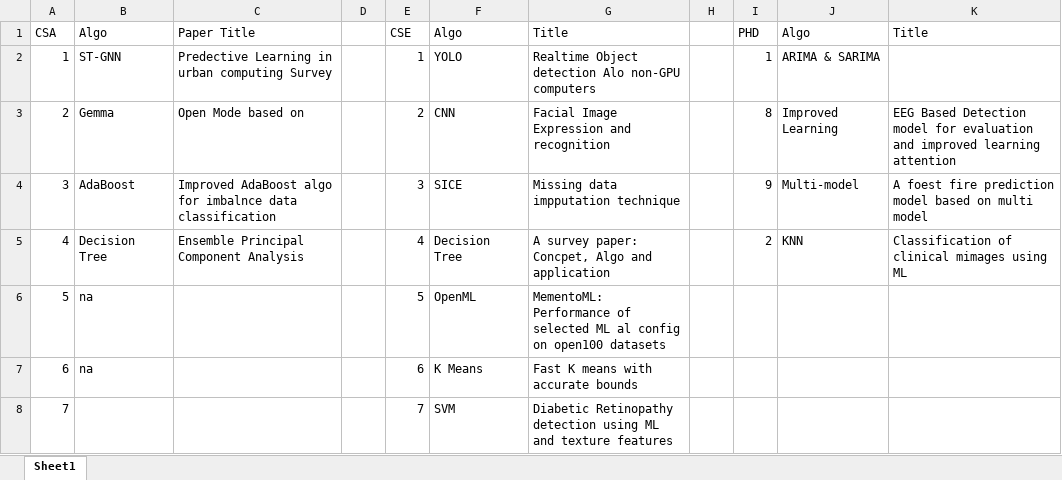
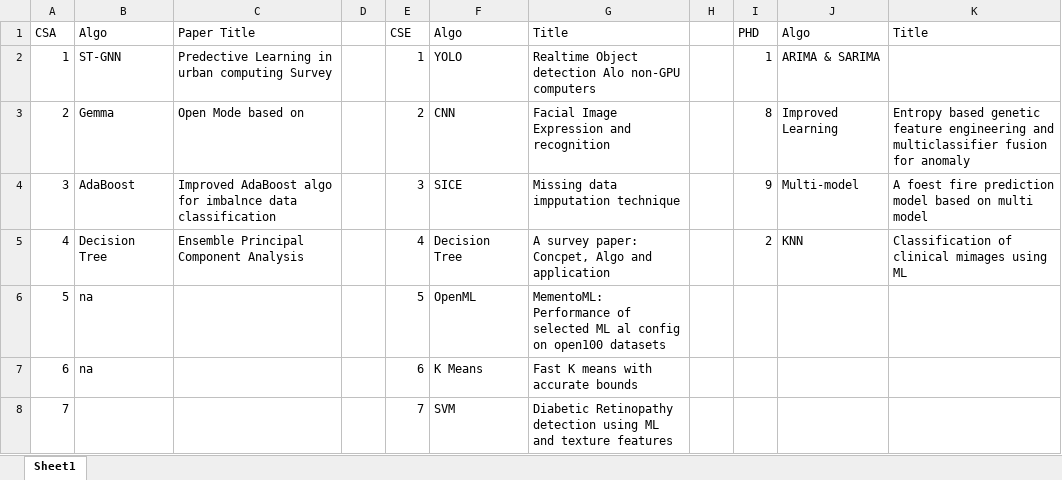
Before and after one commit to imakshat47/codes, an Excel workbook: ML/ML_research_paper_evaluation.xlsx, sheet Sheet1, drawn as a sheet; only a part is shown; values as stored, in another font and other column widths than the file's, no borders; the diff names each change by its address in the sheet, - before the commit and + after, or states it on an @@ line.

Commit message:
Lappy: ML/ML_research_paper_evaluation.xlsx

```diff
--- a/ML/ML_research_paper_evaluation.xlsx (sheet Sheet1)
+++ b/ML/ML_research_paper_evaluation.xlsx (sheet Sheet1)
-K3: EEG Based Detection model for evaluation and improved learning attention
+K3: Entropy based genetic feature engineering and multiclassifier fusion for anomaly
```
